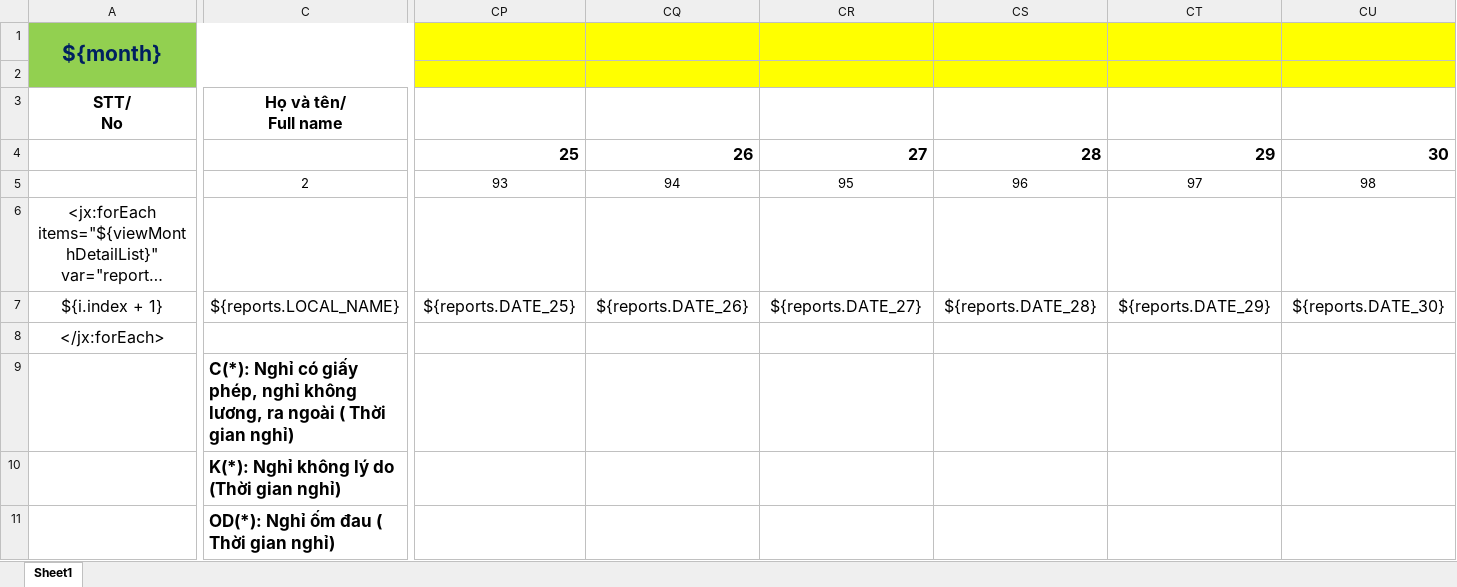
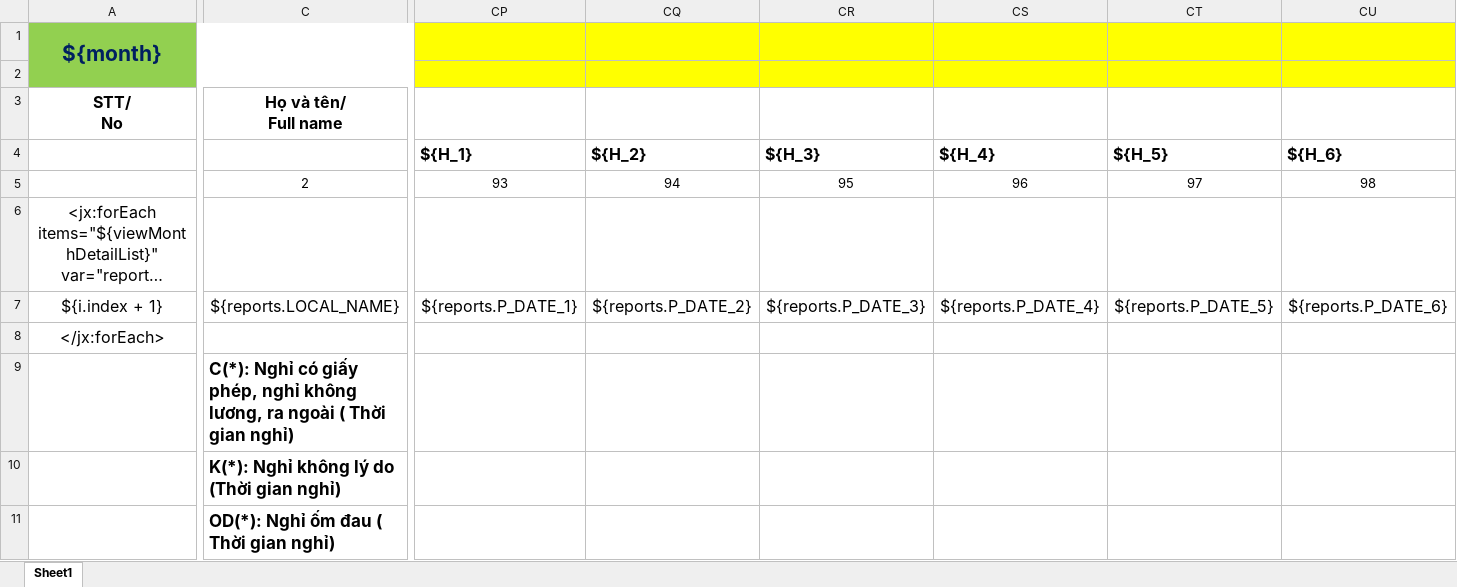
Before and after one commit to thuyhm6/HTSV-HR, an Excel workbook: WebRoot/resources/template/report/305.xlsx, sheet Sheet1, drawn as a sheet; only a part is shown, gaps mark what is left out; long unchanged cells end in …; values as stored, in another font and other column widths than the file's, no borders; conditional formats not drawn; removed rows and columns are numbered as before the commit, all else as after; rows hold the shown columns only; the diff covers the shown part only; the diff names each change by its address in the sheet, - before the commit and + after, or states it on an @@ line.

```diff
--- a/WebRoot/resources/template/report/305.xlsx (sheet Sheet1)
+++ b/WebRoot/resources/template/report/305.xlsx (sheet Sheet1)
-row 4:  |  | 25 | 26 | 27 | 28 | 29 | 30
+row 4:  |  | ${H_1} | ${H_2} | ${H_3} | ${H_4} | ${H_5} | ${H_6}
-CP7: ${reports.DATE_25}
+CP7: ${reports.P_DATE_1}
-CQ7: ${reports.DATE_26}
+CQ7: ${reports.P_DATE_2}
-CR7: ${reports.DATE_27}
+CR7: ${reports.P_DATE_3}
-CS7: ${reports.DATE_28}
+CS7: ${reports.P_DATE_4}
-CT7: ${reports.DATE_29}
+CT7: ${reports.P_DATE_5}
-CU7: ${reports.DATE_30}
+CU7: ${reports.P_DATE_6}
```
Also changed, not shown: 88 edited cells elsewhere in this sheet, WebRoot/resources/template/report/305_out.xlsx, 13 other files.
